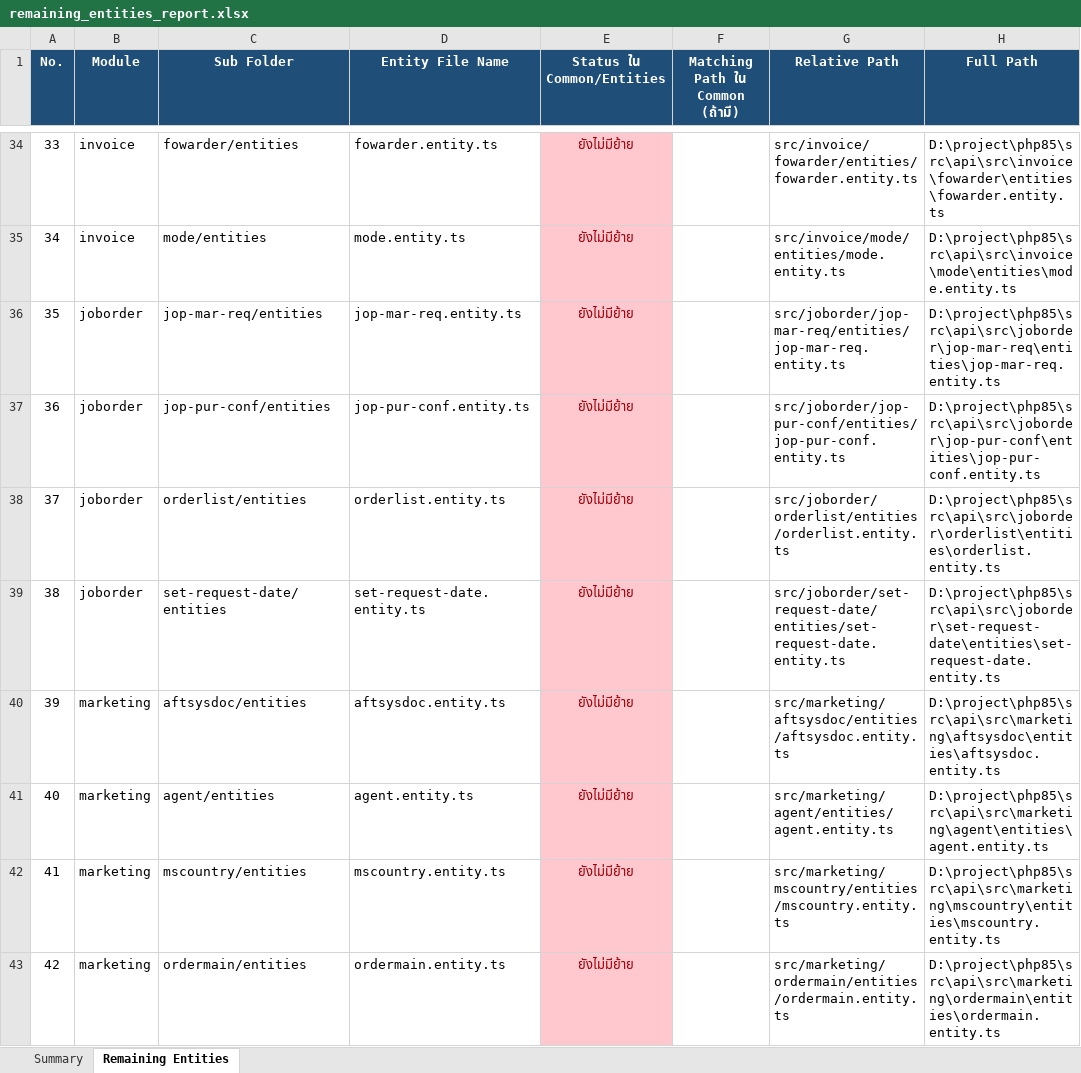
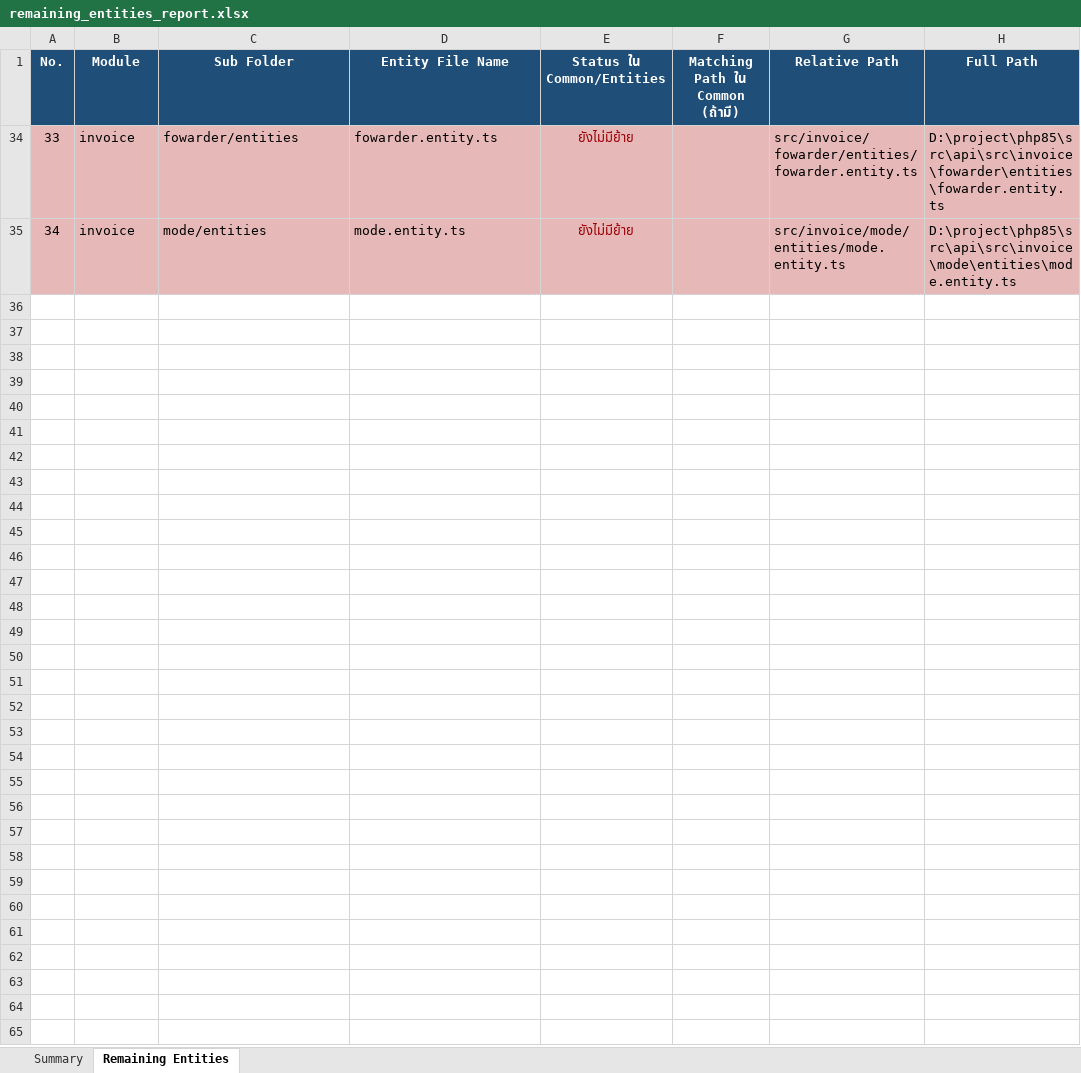
Before and after one commit to mconthelock/nestjs, an Excel workbook: remaining_entities_report.xlsx, sheet Remaining Entities, drawn as a sheet; only a part is shown, gaps mark what is left out; values as stored, in another font and other column widths than the file's, no borders; the diff covers the shown part only; the diff names each change by its address in the sheet, - before the commit and + after, or states it on an @@ line.

```diff
--- a/remaining_entities_report.xlsx (sheet Remaining Entities)
+++ b/remaining_entities_report.xlsx (sheet Remaining Entities)
-A34:D35 fill: none
+A34:D35 fill: #E6B9B8
-E34:E35 fill: #FFC7CE
+E34:E35 fill: #E6B9B8
-F34:H35 fill: none
+F34:H35 fill: #E6B9B8
@@ row 36 hidden: 35 | joborder | jop-mar-req/entities | jop-mar-req.entity.ts | ยังไม่มีย้าย |  | src/joborder/jop-mar-req/entities/jop-mar-req.entity.ts | D:\project\php85\src\api\src\joborder\jop-mar-req\entities\jop-mar-req.entity.ts @@
@@ row 37 hidden: 36 | joborder | jop-pur-conf/entities | jop-pur-conf.entity.ts | ยังไม่มีย้าย |  | src/joborder/jop-pur-conf/entities/jop-pur-conf.entity.ts | D:\project\php85\src\api\src\joborder\jop-pur-conf\entities\jop-pur-conf.entity.ts @@
@@ row 38 hidden: 37 | joborder | orderlist/entities | orderlist.entity.ts | ยังไม่มีย้าย |  | src/joborder/orderlist/entities/orderlist.entity.ts | D:\project\php85\src\api\src\joborder\orderlist\entities\orderlist.entity.ts @@
@@ row 39 hidden: 38 | joborder | set-request-date/entities | set-request-date.entity.ts | ยังไม่มีย้าย |  | src/joborder/set-request-date/entities/set-request-date.entity.ts | D:\project\php85\src\api\src\joborder\set-request-date\entities\set-request-date.entity.ts @@
@@ row 40 hidden: 39 | marketing | aftsysdoc/entities | aftsysdoc.entity.ts | ยังไม่มีย้าย |  | src/marketing/aftsysdoc/entities/aftsysdoc.entity.ts | D:\project\php85\src\api\src\marketing\aftsysdoc\entities\aftsysdoc.entity.ts @@
@@ row 41 hidden: 40 | marketing | agent/entities | agent.entity.ts | ยังไม่มีย้าย |  | src/marketing/agent/entities/agent.entity.ts | D:\project\php85\src\api\src\marketing\agent\entities\agent.entity.ts @@
@@ row 42 hidden: 41 | marketing | mscountry/entities | mscountry.entity.ts | ยังไม่มีย้าย |  | src/marketing/mscountry/entities/mscountry.entity.ts | D:\project\php85\src\api\src\marketing\mscountry\entities\mscountry.entity.ts @@
@@ row 43 hidden: 42 | marketing | ordermain/entities | ordermain.entity.ts | ยังไม่มีย้าย |  | src/marketing/ordermain/entities/ordermain.entity.ts | D:\project\php85\src\api\src\marketing\ordermain\entities\ordermain.entity.ts @@
```
Also changed, not shown: 90 hidden or unhidden rows elsewhere in this sheet, 7 other files.
